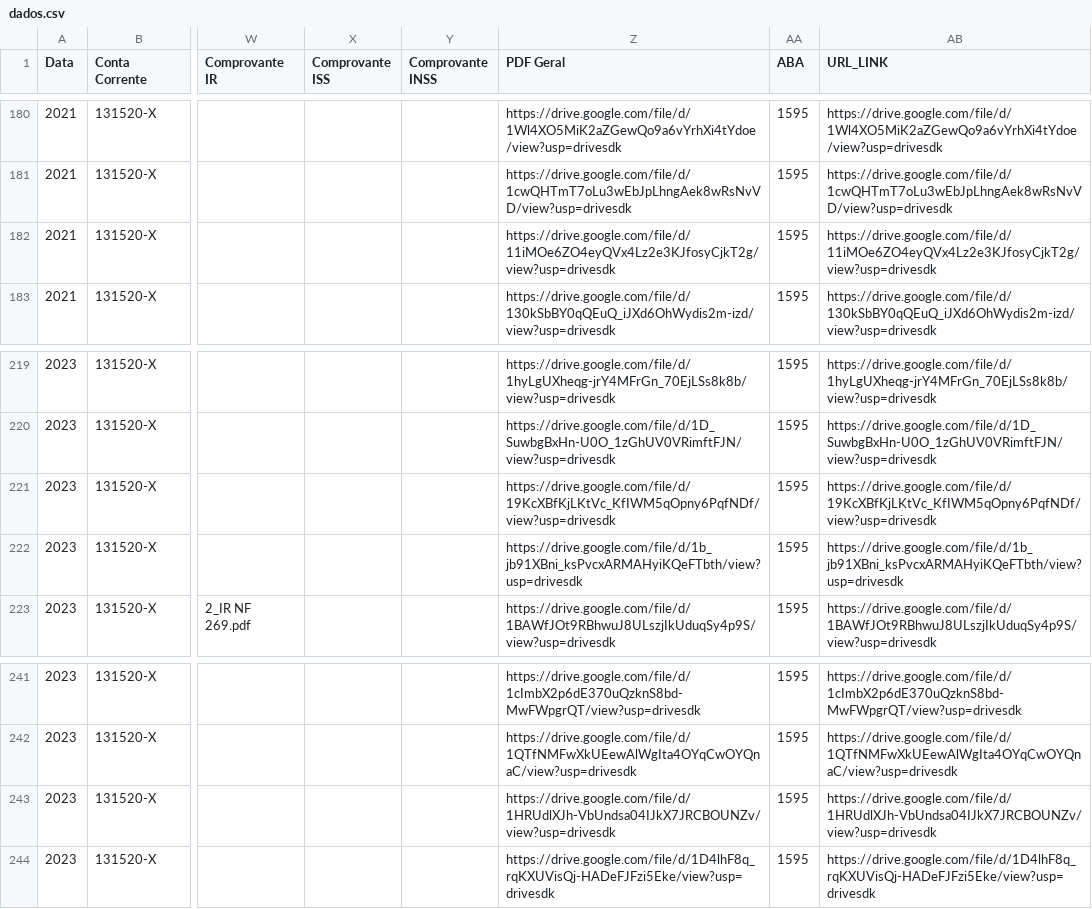
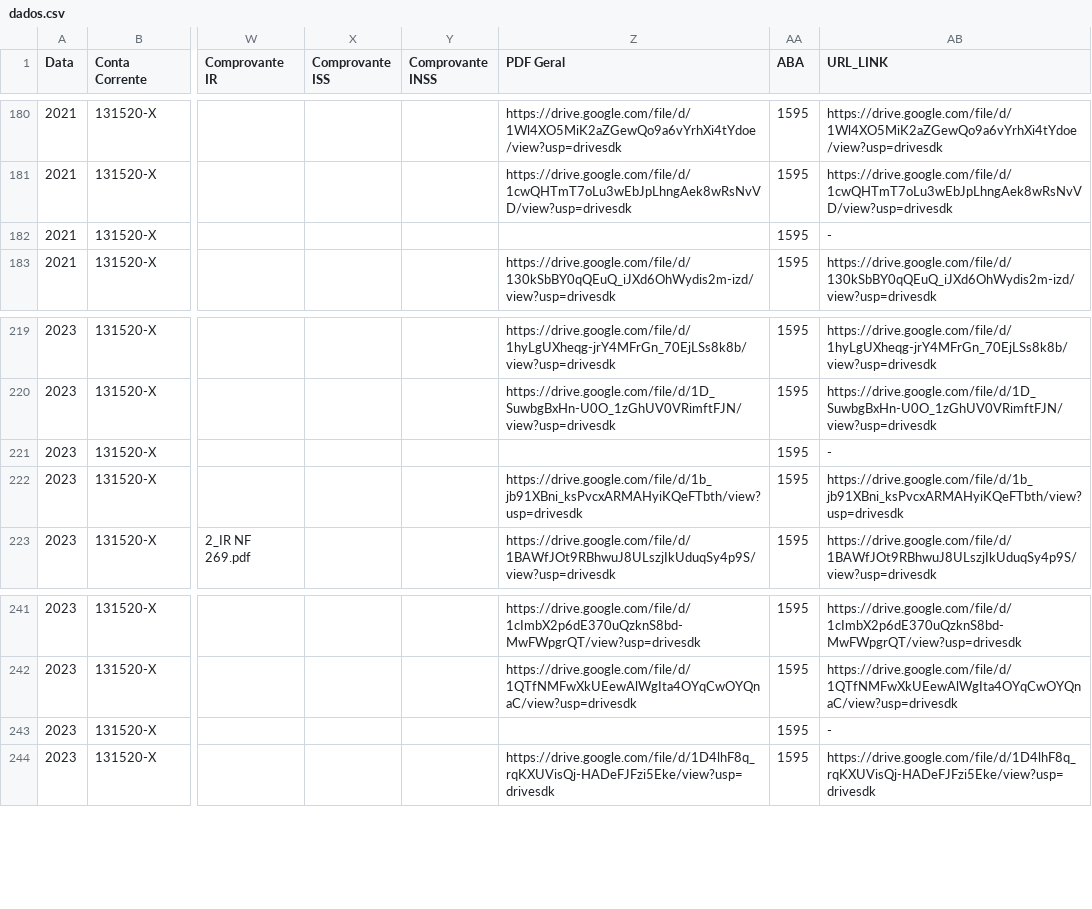
Before and after one commit to controleconveniosmaringa-a11y/controle-emendas, a CSV file: dados.csv, drawn as a sheet; only a part is shown, gaps mark what is left out; the diff names each change by its address in the sheet, - before the commit and + after, or states it on an @@ line.

Commit message:
Atualização contábil em tempo real via painel de controle 📊

```diff
--- a/dados.csv
+++ b/dados.csv
-Z182 (PDF Geral): https://drive.google.com/file/d/11iMOe6ZO4eyQVx4Lz2e3KJfosyCjkT2g/view?usp=drivesdk
+Z182 (PDF Geral): (empty)
-AB182 (URL_LINK): https://drive.google.com/file/d/11iMOe6ZO4eyQVx4Lz2e3KJfosyCjkT2g/view?usp=drivesdk
+AB182 (URL_LINK): -
-Z221 (PDF Geral): https://drive.google.com/file/d/19KcXBfKjLKtVc_KfIWM5qOpny6PqfNDf/view?usp=drivesdk
+Z221 (PDF Geral): (empty)
-AB221 (URL_LINK): https://drive.google.com/file/d/19KcXBfKjLKtVc_KfIWM5qOpny6PqfNDf/view?usp=drivesdk
+AB221 (URL_LINK): -
-Z243 (PDF Geral): https://drive.google.com/file/d/1HRUdlXJh-VbUndsa04IJkX7JRCBOUNZv/view?usp=drivesdk
+Z243 (PDF Geral): (empty)
-AB243 (URL_LINK): https://drive.google.com/file/d/1HRUdlXJh-VbUndsa04IJkX7JRCBOUNZv/view?usp=drivesdk
+AB243 (URL_LINK): -
```
